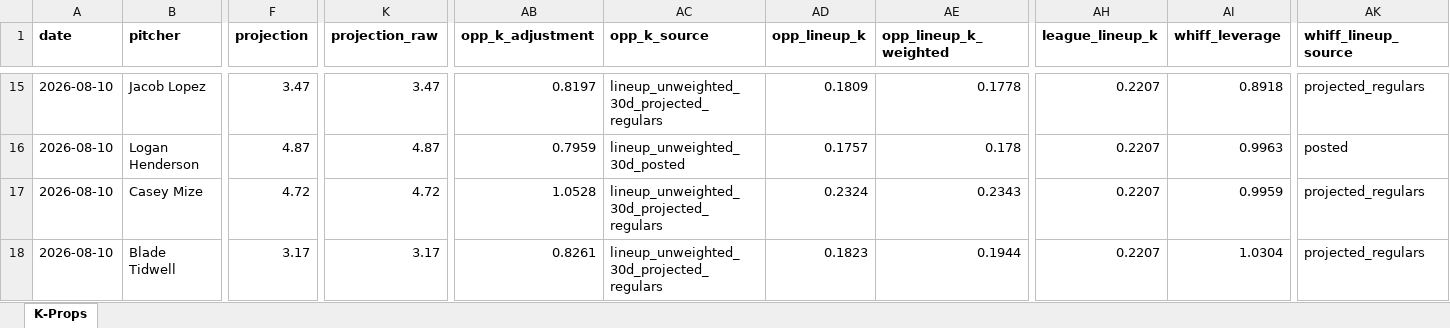
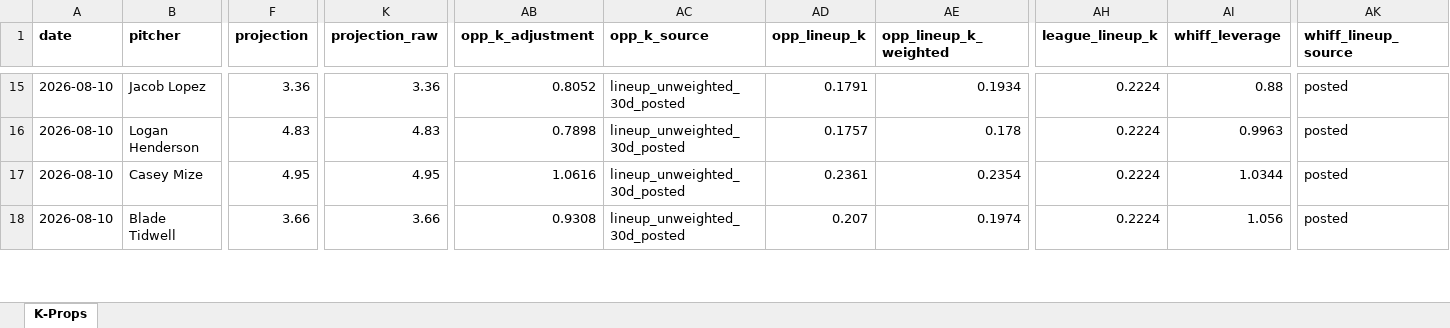
Before and after one commit to flychico/lydiaslab, an Excel workbook: data/k-props/2026-08-10.xlsx, sheet K-Props, drawn as a sheet; only a part is shown, gaps mark what is left out; values as stored, in another font and other column widths than the file's, no borders; the diff covers the shown part only; the diff names each change by its address in the sheet, - before the commit and + after, or states it on an @@ line.

```diff
--- a/data/k-props/2026-08-10.xlsx (sheet K-Props)
+++ b/data/k-props/2026-08-10.xlsx (sheet K-Props)
-F15 (projection): 3.47
+F15 (projection): 3.36
-K15 (projection_raw): 3.47
+K15 (projection_raw): 3.36
-AB15 (opp_k_adjustment): 0.8197
+AB15 (opp_k_adjustment): 0.8052
-AC15 (opp_k_source): lineup_unweighted_30d_projected_regulars
+AC15 (opp_k_source): lineup_unweighted_30d_posted
-AD15 (opp_lineup_k): 0.1809
+AD15 (opp_lineup_k): 0.1791
-AE15 (opp_lineup_k_weighted): 0.1778
+AE15 (opp_lineup_k_weighted): 0.1934
-AH15:AH18 (league_lineup_k): 0.2207
+AH15:AH18 (league_lineup_k): 0.2224
-AI15 (whiff_leverage): 0.8918
+AI15 (whiff_leverage): 0.88
-AK15 (whiff_lineup_source): projected_regulars
+AK15 (whiff_lineup_source): posted
-F16 (projection): 4.87
+F16 (projection): 4.83
-K16 (projection_raw): 4.87
+K16 (projection_raw): 4.83
-AB16 (opp_k_adjustment): 0.7959
+AB16 (opp_k_adjustment): 0.7898
-F17 (projection): 4.72
+F17 (projection): 4.95
-K17 (projection_raw): 4.72
+K17 (projection_raw): 4.95
-AB17 (opp_k_adjustment): 1.0528
+AB17 (opp_k_adjustment): 1.0616
-AC17:AC18 (opp_k_source): lineup_unweighted_30d_projected_regulars
+AC17:AC18 (opp_k_source): lineup_unweighted_30d_posted
-AD17 (opp_lineup_k): 0.2324
+AD17 (opp_lineup_k): 0.2361
-AE17 (opp_lineup_k_weighted): 0.2343
+AE17 (opp_lineup_k_weighted): 0.2354
-AI17 (whiff_leverage): 0.9959
+AI17 (whiff_leverage): 1.0344
-AK17:AK18 (whiff_lineup_source): projected_regulars
+AK17:AK18 (whiff_lineup_source): posted
-F18 (projection): 3.17
+F18 (projection): 3.66
-K18 (projection_raw): 3.17
+K18 (projection_raw): 3.66
-AB18 (opp_k_adjustment): 0.8261
+AB18 (opp_k_adjustment): 0.9308
-AD18 (opp_lineup_k): 0.1823
+AD18 (opp_lineup_k): 0.207
-AE18 (opp_lineup_k_weighted): 0.1944
+AE18 (opp_lineup_k_weighted): 0.1974
-AI18 (whiff_leverage): 1.0304
+AI18 (whiff_leverage): 1.056
```
Also changed, not shown: 82 edited cells elsewhere in this sheet, 12 other files.
